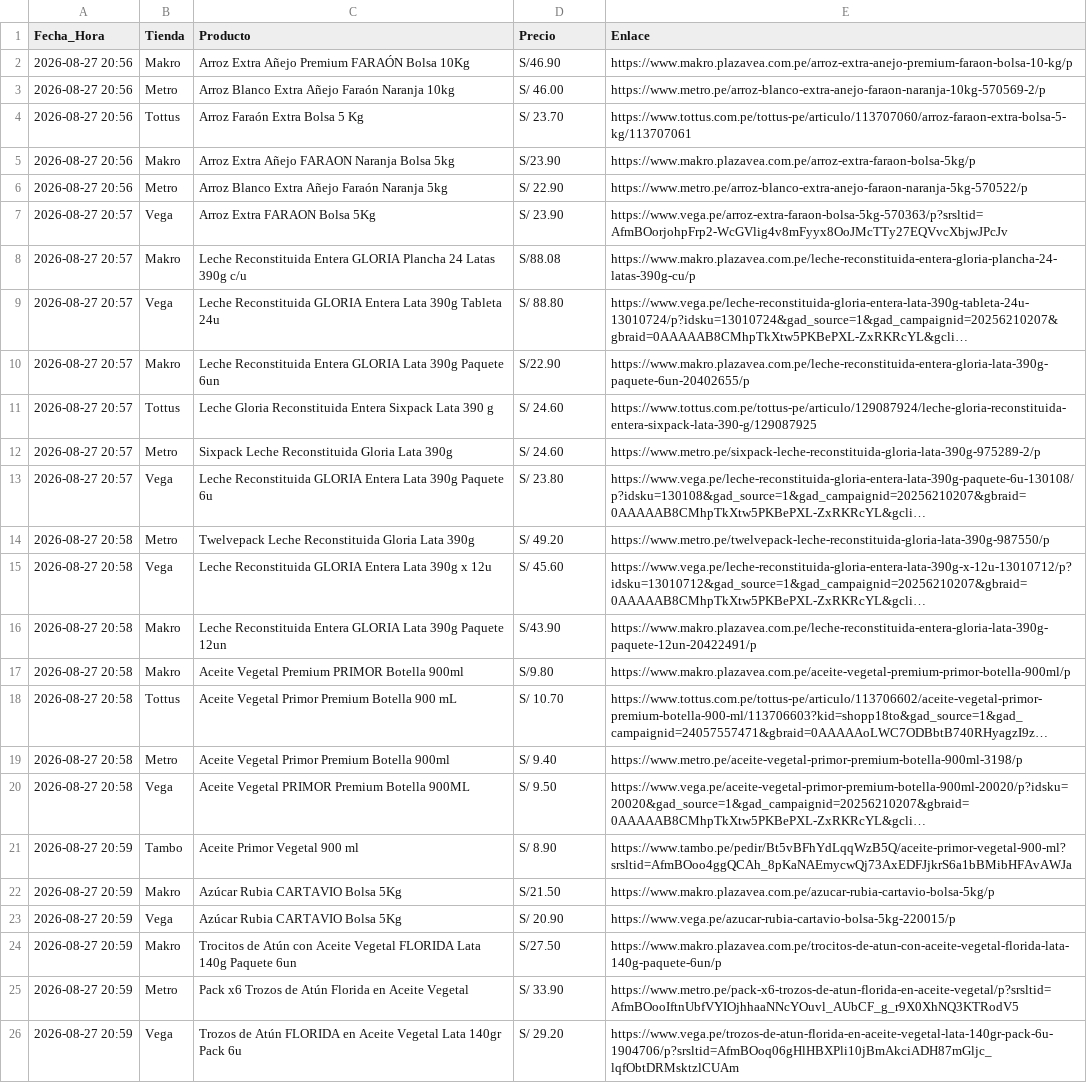
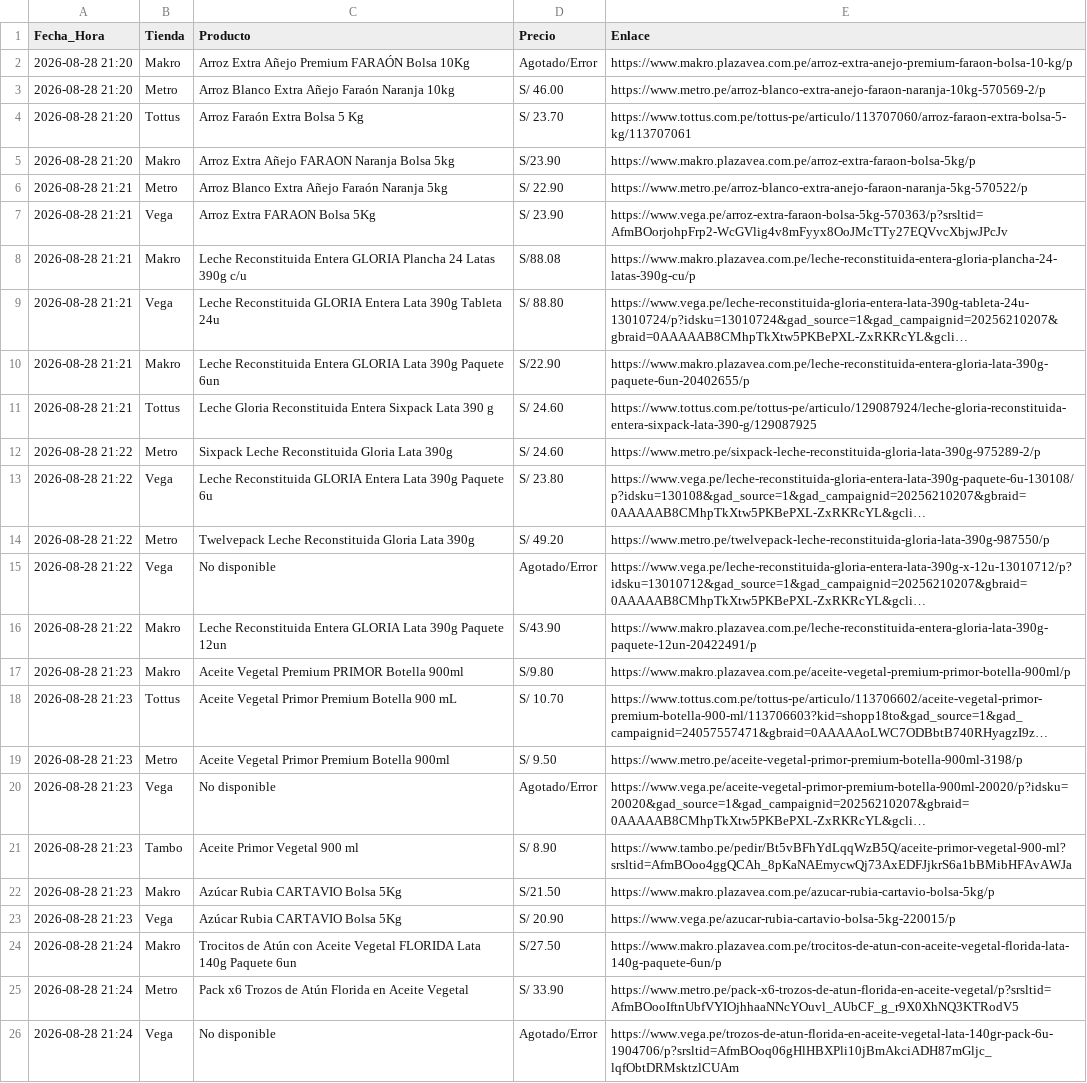
Before and after one commit to rporrasd/TrivagoMercados, a CSV file: resultados_ofertas.csv, drawn as a sheet; long unchanged cells end in …; removed rows and columns are numbered as before the commit, all else as after; the diff names each change by its address in the sheet, - before the commit and + after, or states it on an @@ line.

Commit message:
Actualización diaria de precios

```diff
--- a/resultados_ofertas.csv
+++ b/resultados_ofertas.csv
-A2:A5 (Fecha_Hora): 2026-08-27 20:56
+A2:A5 (Fecha_Hora): 2026-08-28 21:20
-D2 (Precio): S/46.90
+D2 (Precio): Agotado/Error
-A6 (Fecha_Hora): 2026-08-27 20:56
+A6 (Fecha_Hora): 2026-08-28 21:21
-A7:A11 (Fecha_Hora): 2026-08-27 20:57
+A7:A11 (Fecha_Hora): 2026-08-28 21:21
-A12:A13 (Fecha_Hora): 2026-08-27 20:57
+A12:A13 (Fecha_Hora): 2026-08-28 21:22
-A14:A16 (Fecha_Hora): 2026-08-27 20:58
+A14:A16 (Fecha_Hora): 2026-08-28 21:22
-C15 (Producto): Leche Reconstituida GLORIA Entera Lata 390g x 12u
+C15 (Producto): No disponible
-D15 (Precio): S/ 45.60
+D15 (Precio): Agotado/Error
-A17:A20 (Fecha_Hora): 2026-08-27 20:58
+A17:A20 (Fecha_Hora): 2026-08-28 21:23
-D19 (Precio): S/ 9.40
+D19 (Precio): S/ 9.50
-C20 (Producto): Aceite Vegetal PRIMOR Premium Botella 900ML
+C20 (Producto): No disponible
-D20 (Precio): S/ 9.50
+D20 (Precio): Agotado/Error
-A21:A23 (Fecha_Hora): 2026-08-27 20:59
+A21:A23 (Fecha_Hora): 2026-08-28 21:23
-A24:A25 (Fecha_Hora): 2026-08-27 20:59
+A24:A25 (Fecha_Hora): 2026-08-28 21:24
-row 26: 2026-08-27 20:59 | Vega | Trozos de Atún FLORIDA en Aceite Vegetal Lata 140gr Pack 6u | S/ 29.20 | https://www.vega.pe/trozos-de-atun-florida-en-aceite-vegetal-lata-140gr-pack-6u-1904706/p?srsltid=AfmBOoq06gHlHBXPli10jBmAkciADH87mGljc_lqfObtDRMsktzlCUAm
+row 26: 2026-08-28 21:24 | Vega | No disponible | Agotado/Error | https://www.vega.pe/trozos-de-atun-florida-en-aceite-vegetal-lata-140gr-pack-6u-1904706/p?srsltid=AfmBOoq06gHlHBXPli10jBmAkciADH87mGljc_lqfObtDRMsktzlCUAm
```
